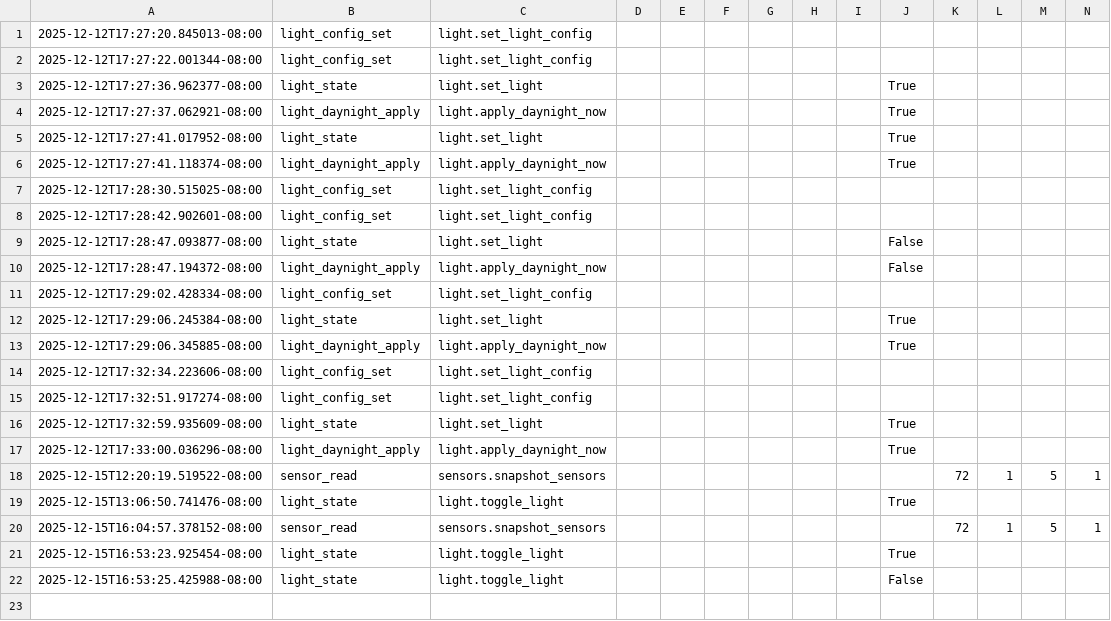
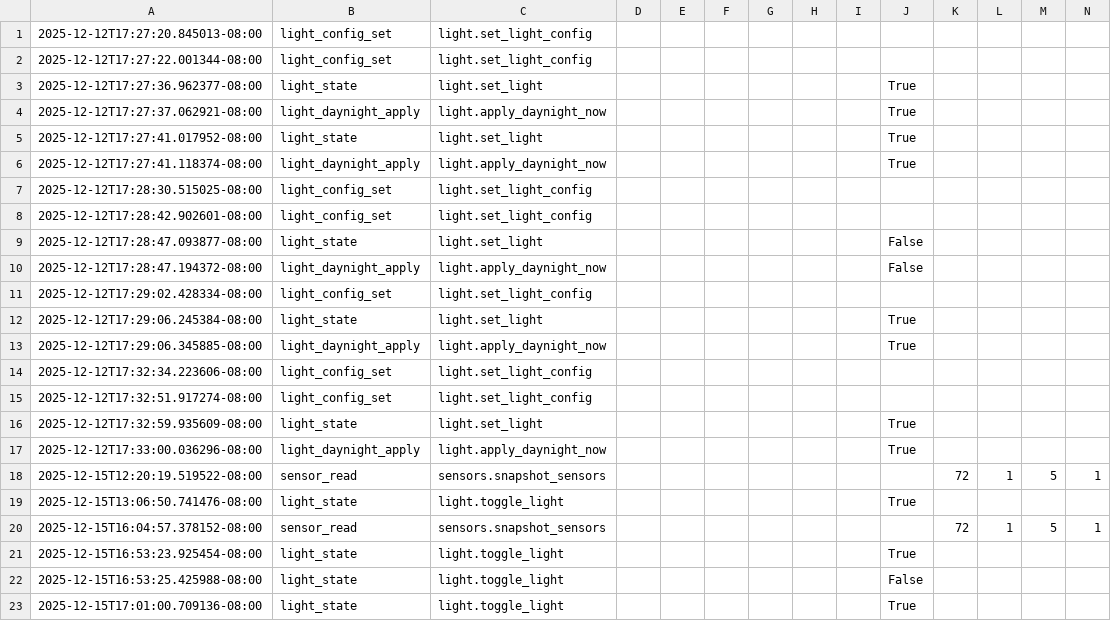
Before and after one commit to ARCS-FOODI/AMiGA, a CSV file: data/master.csv, drawn as a sheet; only a part is shown; rows hold the shown columns only; the diff names each change by its address in the sheet, - before the commit and + after, or states it on an @@ line.

Commit message:
more data

```diff
--- a/data/master.csv
+++ b/data/master.csv
+row 23: 2025-12-15T17:01:00.709136-08:00 | light_state | light.toggle_light |  |  |  |  |  |  | True
```
Also changed, not shown: 9 other files.
